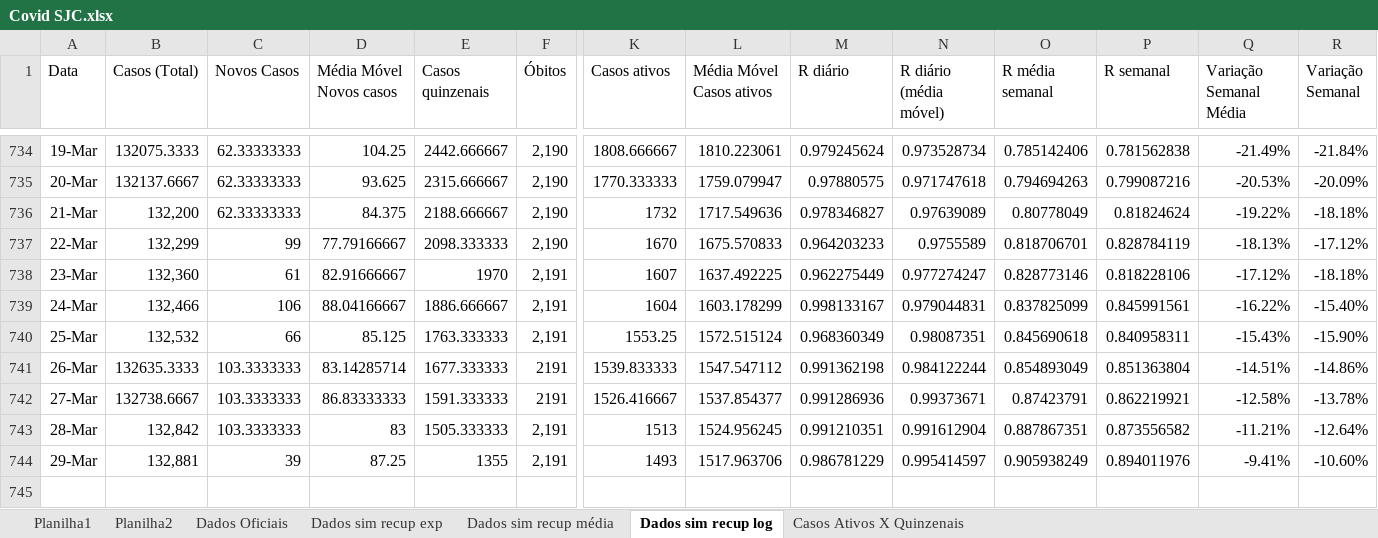
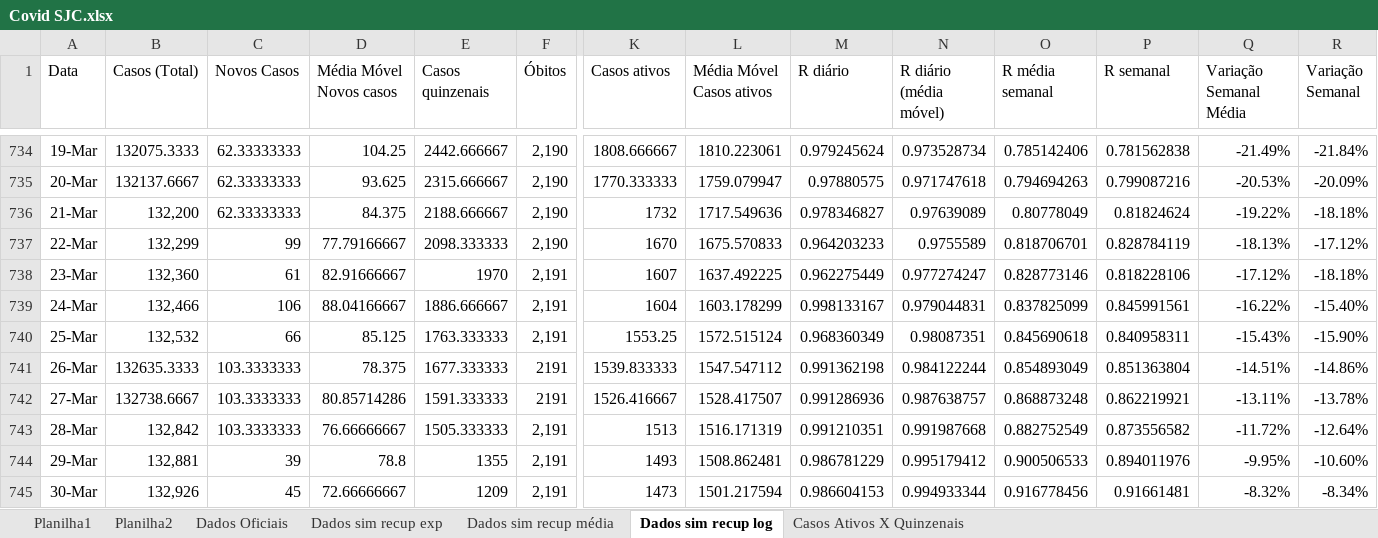
Before and after one commit to celsorosajr/Covid-SJC, an Excel workbook: Covid SJC.xlsx, sheet Dados sim recup log, drawn as a sheet; only a part is shown, gaps mark what is left out; values as stored, in another font and other column widths than the file's, no borders; charts and pictures not drawn; rows hold the shown columns only; the diff names each change by its address in the sheet, - before the commit and + after, or states it on an @@ line.

Commit message:
Update 2022-03-30

```diff
--- a/Covid SJC.xlsx (sheet Dados sim recup log)
+++ b/Covid SJC.xlsx (sheet Dados sim recup log)
-D741 (Média Móvel Novos casos): 83.14285714
+D741 (Média Móvel Novos casos): 78.375
-D742 (Média Móvel Novos casos): 86.83333333
+D742 (Média Móvel Novos casos): 80.85714286
-L742 (Média Móvel Casos ativos): 1537.854377
+L742 (Média Móvel Casos ativos): 1528.417507
-N742 (R diário (média móvel)): 0.99373671
+N742 (R diário (média móvel)): 0.987638757
-O742 (R média semanal): 0.87423791
+O742 (R média semanal): 0.868873248
-Q742 (Variação Semanal Média): -12.58%
+Q742 (Variação Semanal Média): -13.11%
-D743 (Média Móvel Novos casos): 83
+D743 (Média Móvel Novos casos): 76.66666667
-L743 (Média Móvel Casos ativos): 1524.956245
+L743 (Média Móvel Casos ativos): 1516.171319
-N743 (R diário (média móvel)): 0.991612904
+N743 (R diário (média móvel)): 0.991987668
-O743 (R média semanal): 0.887867351
+O743 (R média semanal): 0.882752549
-Q743 (Variação Semanal Média): -11.21%
+Q743 (Variação Semanal Média): -11.72%
-D744 (Média Móvel Novos casos): 87.25
+D744 (Média Móvel Novos casos): 78.8
-L744 (Média Móvel Casos ativos): 1517.963706
+L744 (Média Móvel Casos ativos): 1508.862481
-N744 (R diário (média móvel)): 0.995414597
+N744 (R diário (média móvel)): 0.995179412
-O744 (R média semanal): 0.905938249
+O744 (R média semanal): 0.900506533
-Q744 (Variação Semanal Média): -9.41%
+Q744 (Variação Semanal Média): -9.95%
+row 745: 30-Mar | 132,926 | 45 | 72.66666667 | 1209 | 2,191 | 1473 | 1501.217594 | 0.986604153 | 0.994933344 | 0.916778456 | 0.91661481 | -8.32% | -8.34%
```
Also changed, not shown: charts or pictures.
